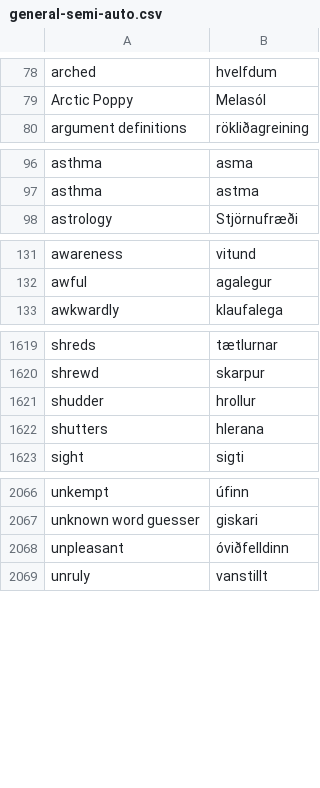
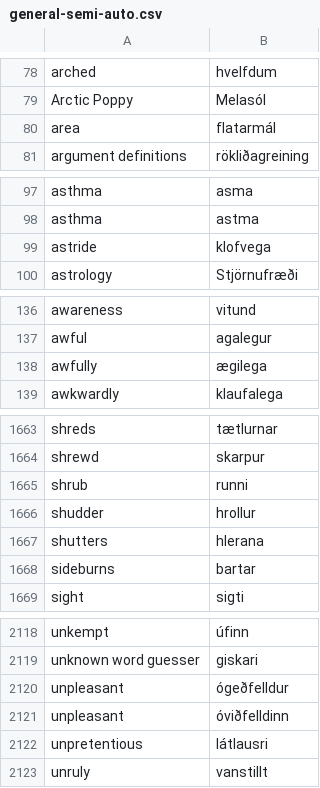
Before and after one commit to judyfong/dictionary, a CSV file: general-semi-auto.csv, drawn as a sheet; only a part is shown, gaps mark what is left out; the diff covers the shown part only.

```diff
--- a/general-semi-auto.csv
+++ b/general-semi-auto.csv
@@ -79,2 +79,3 @@ arched,hvelfdum
 Arctic Poppy,Melasól
+area,flatarmál
 argument definitions,rökliðagreining
@@ -97,2 +98,3 @@ asthma,asma
 asthma,astma
+astride,klofvega
 astrology,Stjörnufræði
@@ -132,2 +137,3 @@ awareness,vitund
 awful,agalegur
+awfully,ægilega
 awkwardly,klaufalega
@@ -1620,4 +1664,6 @@ shreds,tætlurnar
 shrewd,skarpur
+shrub,runni
 shudder,hrollur
 shutters,hlerana
+sideburns,bartar
 sight,sigti
@@ -2067,3 +2119,5 @@ unkempt,úfinn
 unknown word guesser,giskari
+unpleasant,ógeðfelldur
 unpleasant,óviðfelldinn
+unpretentious,látlausri
 unruly,vanstillt
```
Also changed, not shown: 48 added rows elsewhere in this file.
